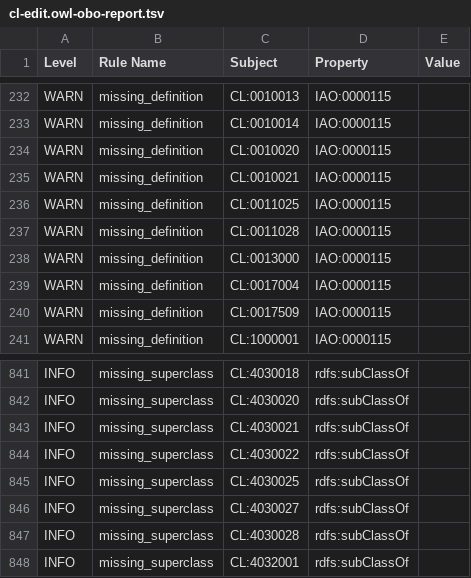
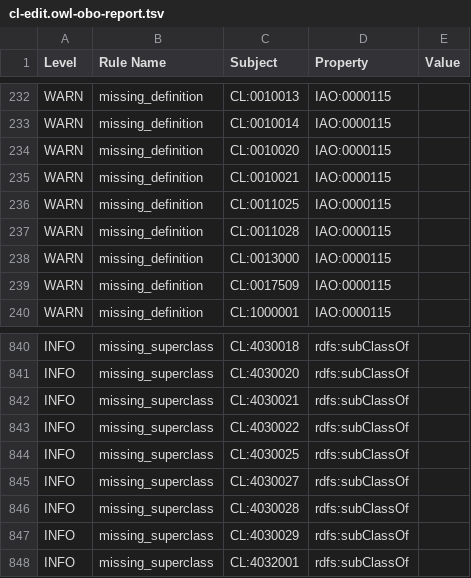
Before and after one commit to obophenotype/cell-ontology, a TSV file: src/ontology/reports/cl-edit.owl-obo-report.tsv, drawn as a sheet; only a part is shown, gaps mark what is left out.

```diff
--- a/src/ontology/reports/cl-edit.owl-obo-report.tsv
+++ b/src/ontology/reports/cl-edit.owl-obo-report.tsv
@@ -238,3 +238,2 @@ WARN	missing_definition	CL:0011028	IAO:0000115
 WARN	missing_definition	CL:0013000	IAO:0000115	
-WARN	missing_definition	CL:0017004	IAO:0000115	
 WARN	missing_definition	CL:0017509	IAO:0000115	
@@ -847,2 +846,3 @@ INFO	missing_superclass	CL:4030027	rdfs:subClassOf
 INFO	missing_superclass	CL:4030028	rdfs:subClassOf	
+INFO	missing_superclass	CL:4030029	rdfs:subClassOf	
 INFO	missing_superclass	CL:4032001	rdfs:subClassOf	
```
Also changed, not shown: src/ontology/subsets/BDS_subset.tsv, subsets/BDS_subset.tsv, 28 other files.
